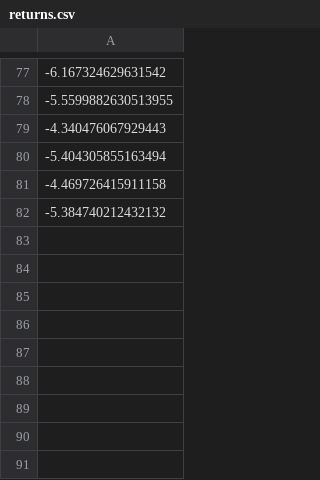
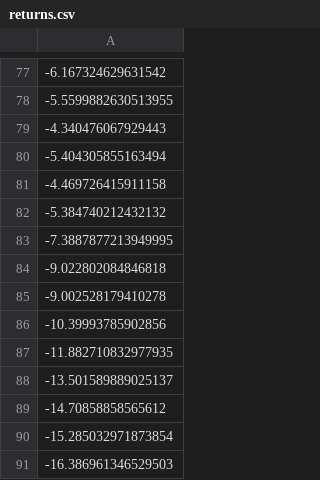
Before and after one commit to madnanua/cryptobot, a CSV file: returns.csv, drawn as a sheet; only a part is shown, gaps mark what is left out; the diff names each change by its address in the sheet, - before the commit and + after, or states it on an @@ line.

```diff
--- a/returns.csv
+++ b/returns.csv
+row 83: -7.3887877213949995
+row 84: -9.022802084846818
+row 85: -9.002528179410278
+row 86: -10.39993785902856
+row 87: -11.882710832977935
+row 88: -13.501589889025137
+row 89: -14.70858858565612
+row 90: -15.285032971873854
+row 91: -16.386961346529503
```
Also changed, not shown: 22 other files.
